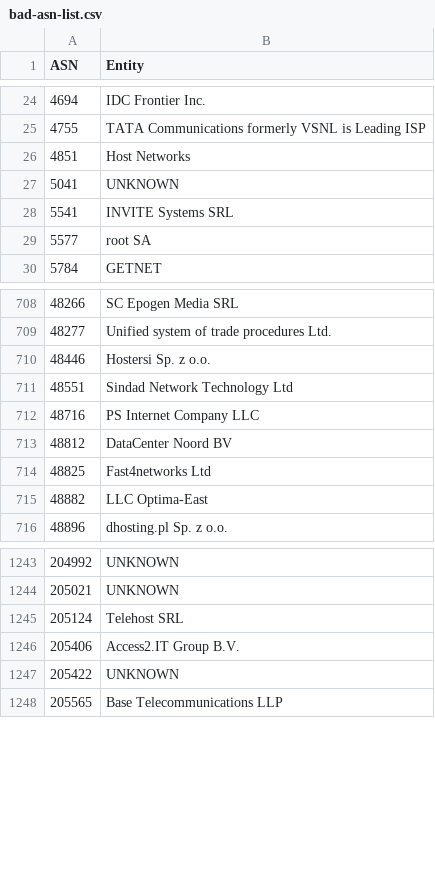
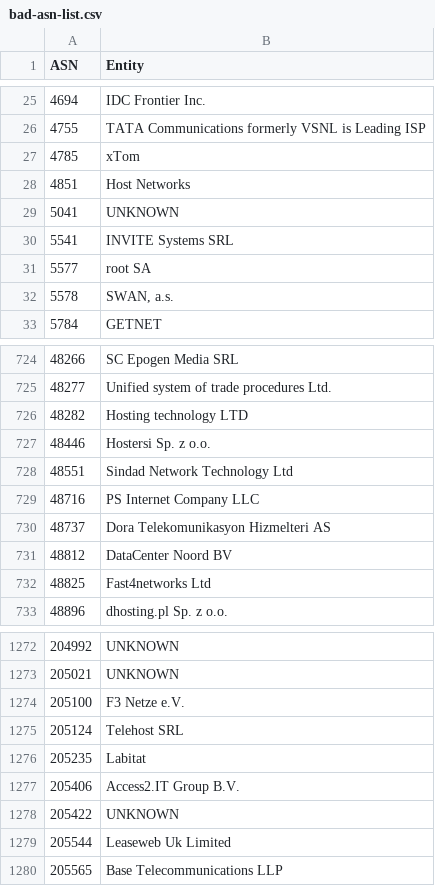
Before and after one commit to AndrewDaws/bad-asn-list, a CSV file: bad-asn-list.csv, drawn as a sheet; only a part is shown, gaps mark what is left out; removed rows and columns are numbered as before the commit, all else as after; the diff covers the shown part only; the diff names each change by its address in the sheet, - before the commit and + after, or states it on an @@ line.

```diff
--- a/bad-asn-list.csv
+++ b/bad-asn-list.csv
+row 27: 4785 | xTom
+row 32: 5578 | SWAN, a.s.
+row 726: 48282 | Hosting technology LTD
+row 730: 48737 | Dora Telekomunikasyon Hizmelteri AS
-row 715: 48882 | LLC Optima-East
+row 1274: 205100 | F3 Netze e.V.
+row 1276: 205235 | Labitat
+row 1279: 205544 | Leaseweb Uk Limited
```
Also changed, not shown: 36 added rows and 7 removed rows elsewhere in this file.
